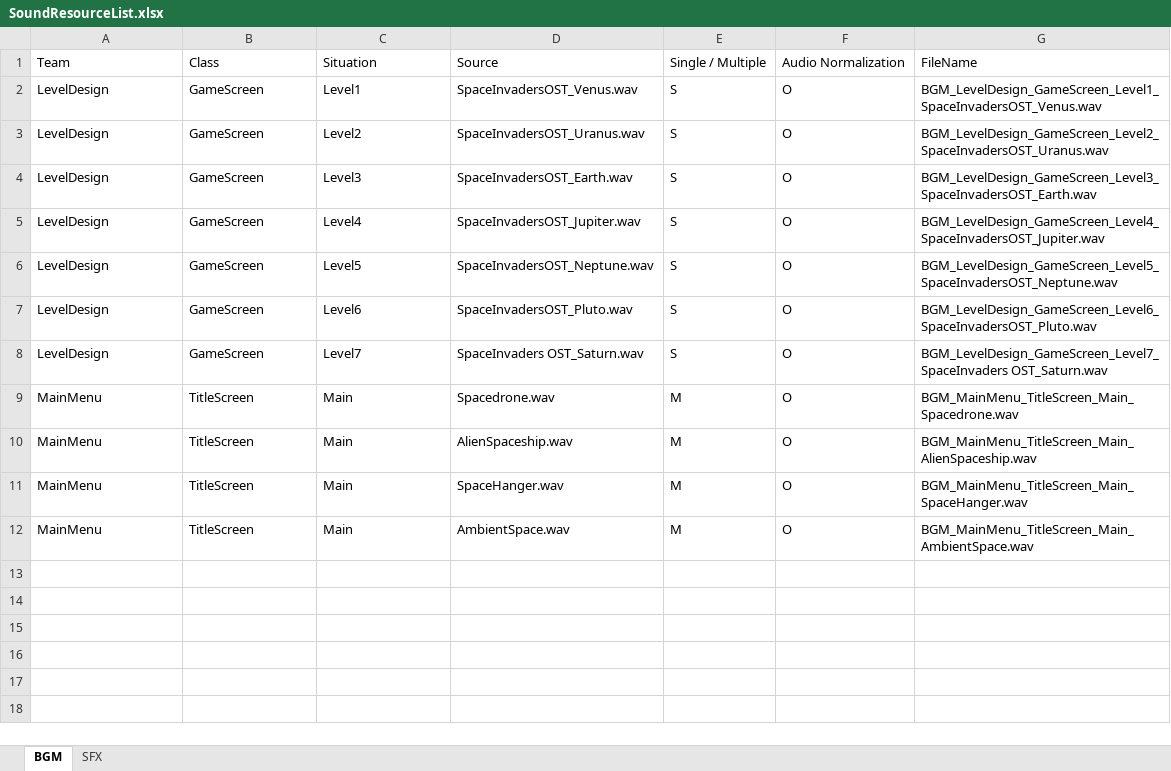
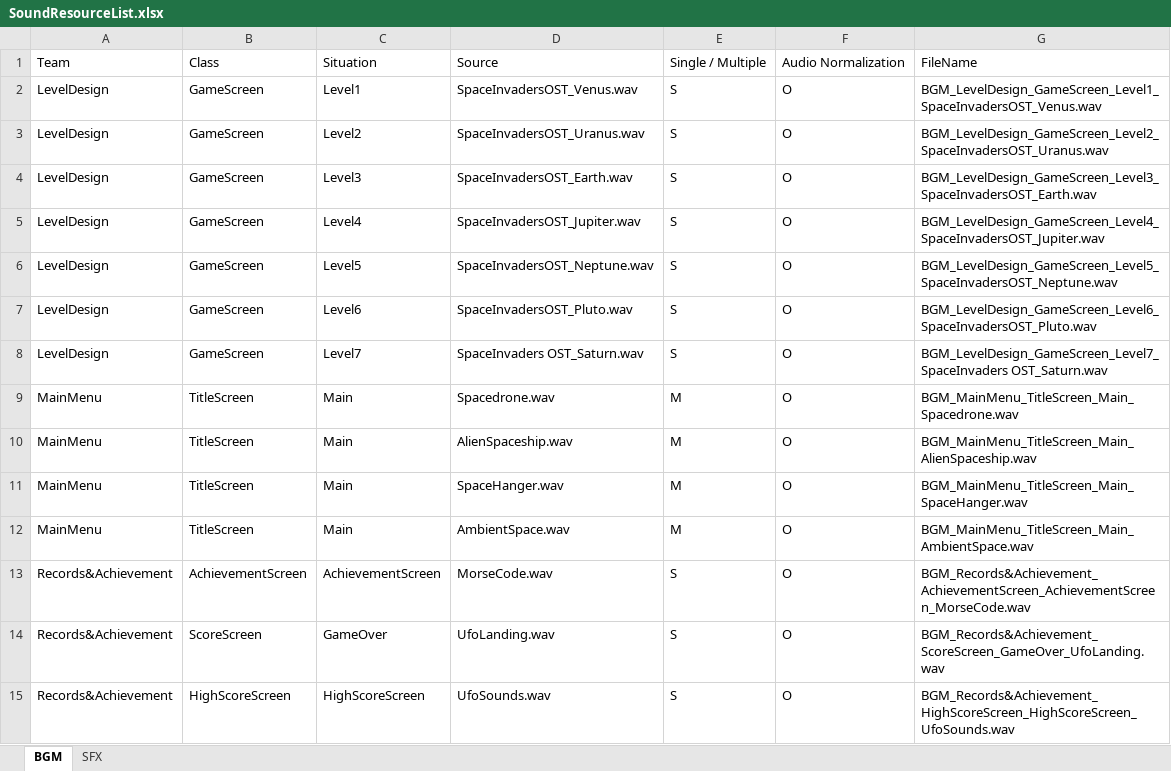
Before and after one commit to PurpleBananass/Invaders, an Excel workbook: res/sound/SoundResourceList.xlsx, sheet BGM, drawn as a sheet; values as stored, in another font and other column widths than the file's, no borders; the diff names each change by its address in the sheet, - before the commit and + after, or states it on an @@ line.

Commit message:
feat: Add BGM of achievement and score resource file for Records & Achievements System team's requirements

```diff
--- a/res/sound/SoundResourceList.xlsx (sheet BGM)
+++ b/res/sound/SoundResourceList.xlsx (sheet BGM)
+row 13: Records&Achievement | AchievementScreen | AchievementScreen | MorseCode.wav | S | O | BGM_Records&Achievement_AchievementScreen_AchievementScreen_MorseCode.wav
+row 14: Records&Achievement | ScoreScreen | GameOver | UfoLanding.wav | S | O | BGM_Records&Achievement_ScoreScreen_GameOver_UfoLanding.wav
+row 15: Records&Achievement | HighScoreScreen | HighScoreScreen | UfoSounds.wav | S | O | BGM_Records&Achievement_HighScoreScreen_HighScoreScreen_UfoSounds.wav
```
Also changed, not shown: 3 other files.
